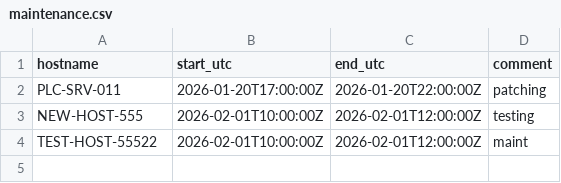
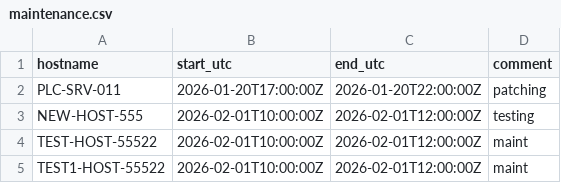
Before and after one commit to smadaan1991/github-sentinel, a CSV file: maintenance.csv, drawn as a sheet.

Commit message:
Update maintenance.csv

```diff
--- a/maintenance.csv
+++ b/maintenance.csv
@@ -4 +4,2 @@ NEW-HOST-555,2026-02-01T10:00:00Z,2026-02-01T12:00:00Z,testing
 TEST-HOST-55522,2026-02-01T10:00:00Z,2026-02-01T12:00:00Z,maint
+TEST1-HOST-55522,2026-02-01T10:00:00Z,2026-02-01T12:00:00Z,maint
```
